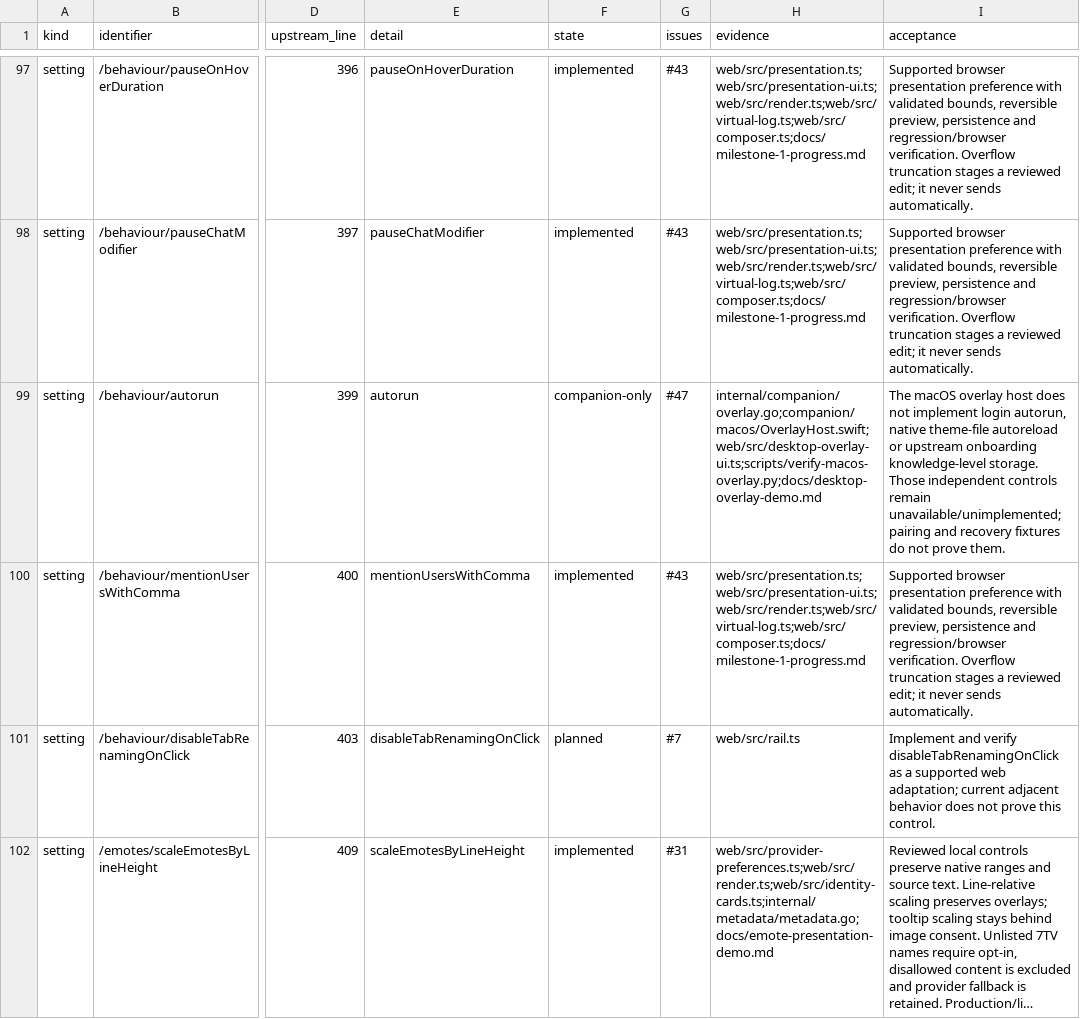
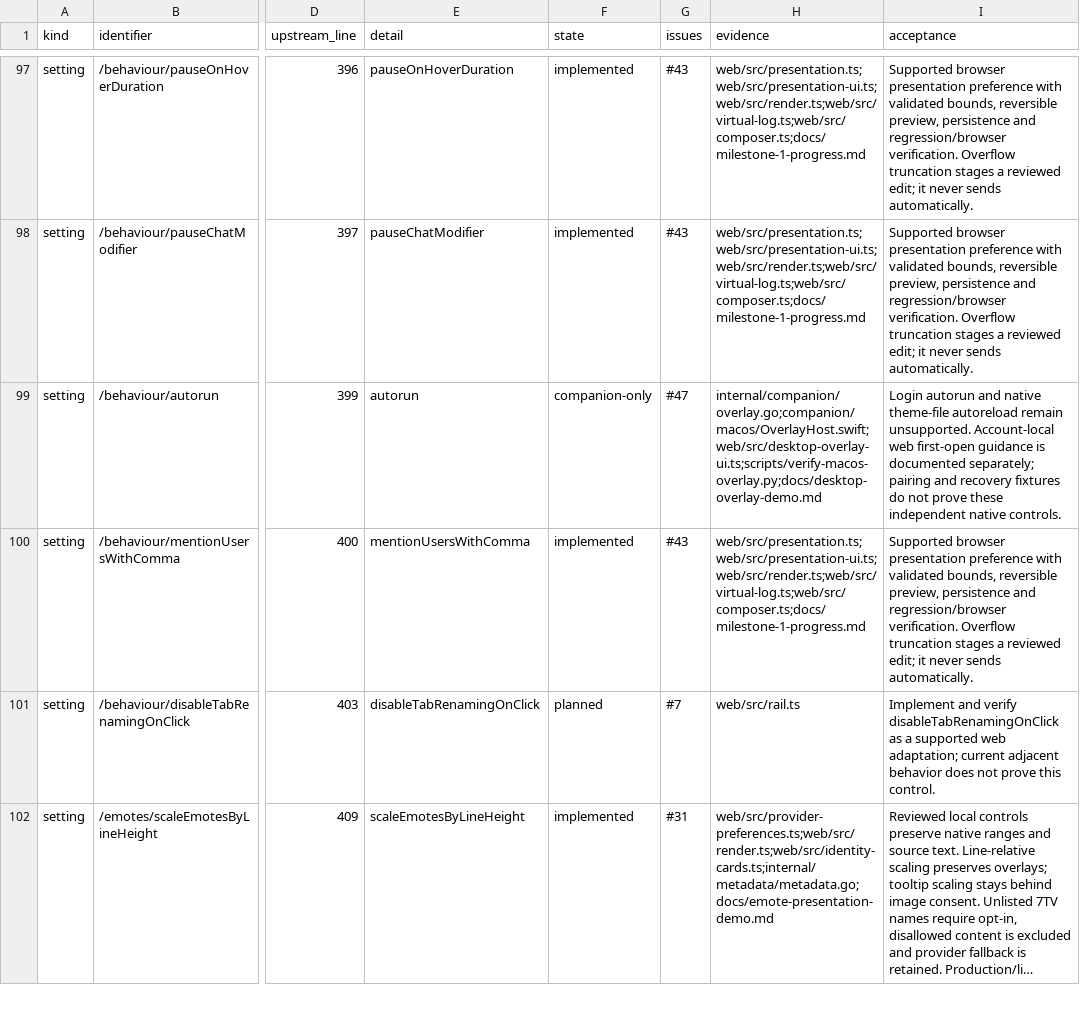
Before and after one commit to PatrickFanella/chatty-cat, a CSV file: docs/chatterino-coverage.csv, drawn as a sheet; only a part is shown, gaps mark what is left out; long unchanged cells end in …; the diff covers the shown part only; the diff names each change by its address in the sheet, - before the commit and + after, or states it on an @@ line.

Commit message:
feat: show account-local overlay first-open guide

```diff
--- a/docs/chatterino-coverage.csv
+++ b/docs/chatterino-coverage.csv
-I99 (acceptance): The macOS overlay host does not implement login autorun, native theme-file autoreload or upstream onboarding knowledge-level storage. Those independent controls remain unavailable/unimplemented; pairing and recovery fixtures do not prove them.
+I99 (acceptance): Login autorun and native theme-file autoreload remain unsupported. Account-local web first-open guidance is documented separately; pairing and recovery fixtures do not prove these independent native controls.
```
Also changed, not shown: 4 edited cells elsewhere in this file, 8 other files.
